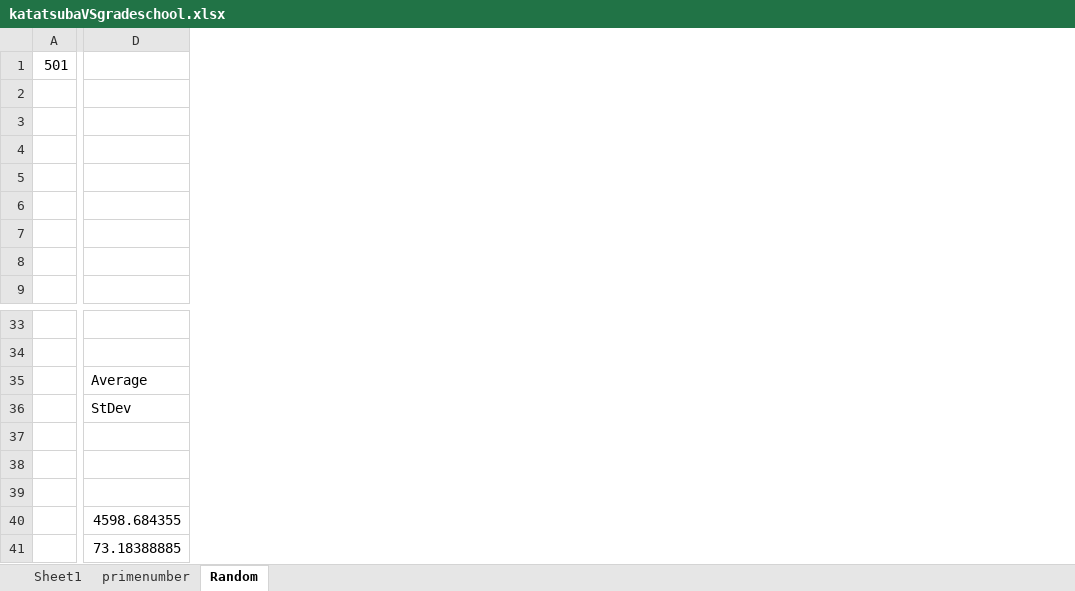
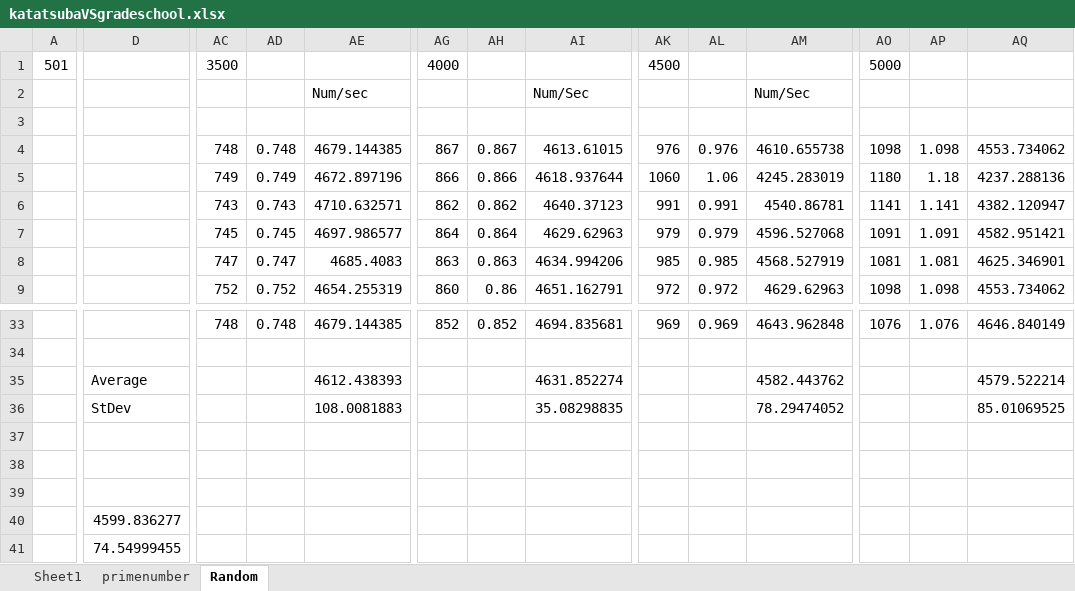
Before and after one commit to amninder/cps697, an Excel workbook: katatsubaVSgradeschool.xlsx, sheet Random, drawn as a sheet; only a part is shown, gaps mark what is left out; values as stored, in another font and other column widths than the file's, no borders; the diff covers the shown part only; the diff names each change by its address in the sheet, - before the commit and + after, or states it on an @@ line.

Commit message:
random number tested till 5000 numbers and img added

```diff
--- a/katatsubaVSgradeschool.xlsx (sheet Random)
+++ b/katatsubaVSgradeschool.xlsx (sheet Random)
+column AC, rows 1-9: 3500 |  |  | 748 | 749 | 743 | 745 | 747 | 752; row 33: 748
+column AD, rows 4-9: 0.748 | 0.749 | 0.743 | 0.745 | 0.747 | 0.752; row 33: 0.748
+column AE, rows 2-9: Num/sec |  | 4679.144385 | 4672.897196 | 4710.632571 | 4697.986577 | 4685.4083 | 4654.255319; rows 33-36: 4679.144385 |  | 4612.438393 | 108.0081883
+column AG, rows 1-9: 4000 |  |  | 867 | 866 | 862 | 864 | 863 | 860; row 33: 852
+column AH, rows 4-9: 0.867 | 0.866 | 0.862 | 0.864 | 0.863 | 0.86; row 33: 0.852
+column AI, rows 2-9: Num/Sec |  | 4613.61015 | 4618.937644 | 4640.37123 | 4629.62963 | 4634.994206 | 4651.162791; rows 33-36: 4694.835681 |  | 4631.852274 | 35.08298835
+column AK, rows 1-9: 4500 |  |  | 976 | 1060 | 991 | 979 | 985 | 972; row 33: 969
+column AL, rows 4-9: 0.976 | 1.06 | 0.991 | 0.979 | 0.985 | 0.972; row 33: 0.969
+column AM, rows 2-9: Num/Sec |  | 4610.655738 | 4245.283019 | 4540.86781 | 4596.527068 | 4568.527919 | 4629.62963; rows 33-36: 4643.962848 |  | 4582.443762 | 78.29474052
+column AO, rows 1-9: 5000 |  |  | 1098 | 1180 | 1141 | 1091 | 1081 | 1098; row 33: 1076
+column AP, rows 4-9: 1.098 | 1.18 | 1.141 | 1.091 | 1.081 | 1.098; row 33: 1.076
+column AQ, rows 4-9: 4553.734062 | 4237.288136 | 4382.120947 | 4582.951421 | 4625.346901 | 4553.734062; rows 33-36: 4646.840149 |  | 4579.522214 | 85.01069525
-D40: 4598.684355
+D40: 4599.836277
-D41: 73.18388885
+D41: 74.54999455
```
Also changed, not shown: 4 added columns and 2 edited cells elsewhere in this sheet, charts or pictures, 5 other files.
